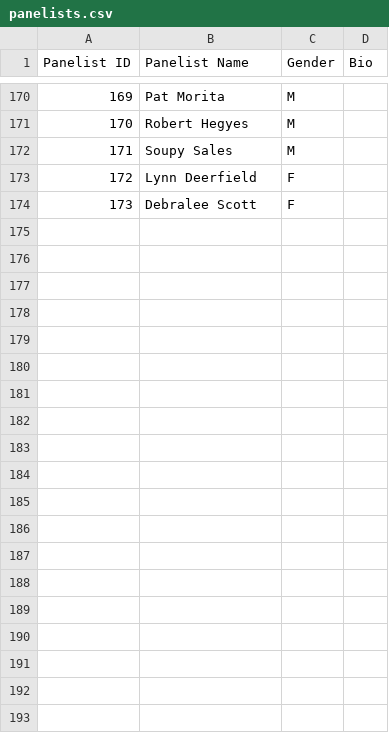
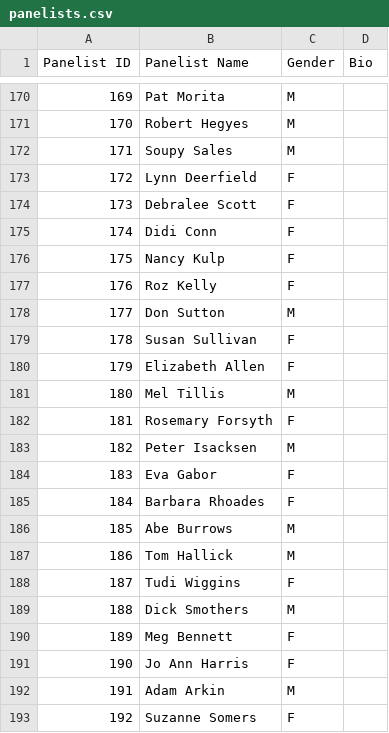
Before and after one commit to rebeccadrucker/match-game-data, a CSV file: csv/raw/panelists.csv, drawn as a sheet; only a part is shown, gaps mark what is left out; the diff covers the shown part only; the diff names each change by its address in the sheet, - before the commit and + after, or states it on an @@ line.

```diff
--- a/csv/raw/panelists.csv
+++ b/csv/raw/panelists.csv
+row 175: 174 | Didi Conn | F
+row 176: 175 | Nancy Kulp | F
+row 177: 176 | Roz Kelly | F
+row 178: 177 | Don Sutton | M
+row 179: 178 | Susan Sullivan | F
+row 180: 179 | Elizabeth Allen | F
+row 181: 180 | Mel Tillis | M
+row 182: 181 | Rosemary Forsyth | F
+row 183: 182 | Peter Isacksen | M
+row 184: 183 | Eva Gabor | F
+row 185: 184 | Barbara Rhoades | F
+row 186: 185 | Abe Burrows | M
+row 187: 186 | Tom Hallick | M
+row 188: 187 | Tudi Wiggins | F
+row 189: 188 | Dick Smothers | M
+row 190: 189 | Meg Bennett | F
+row 191: 190 | Jo Ann Harris | F
+row 192: 191 | Adam Arkin | M
+row 193: 192 | Suzanne Somers | F
```
Also changed, not shown: 14 added rows elsewhere in this file, 5 other files.
